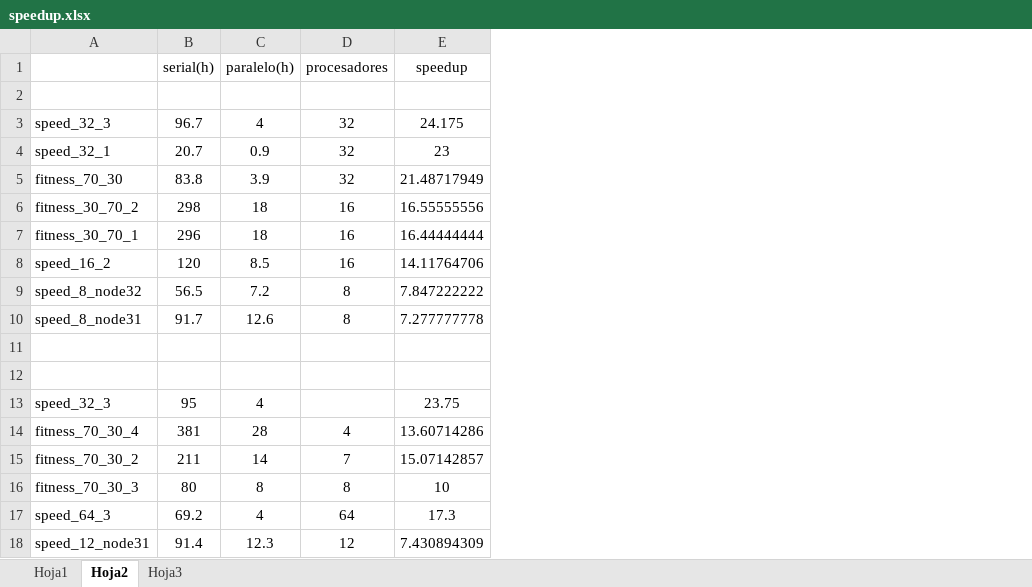
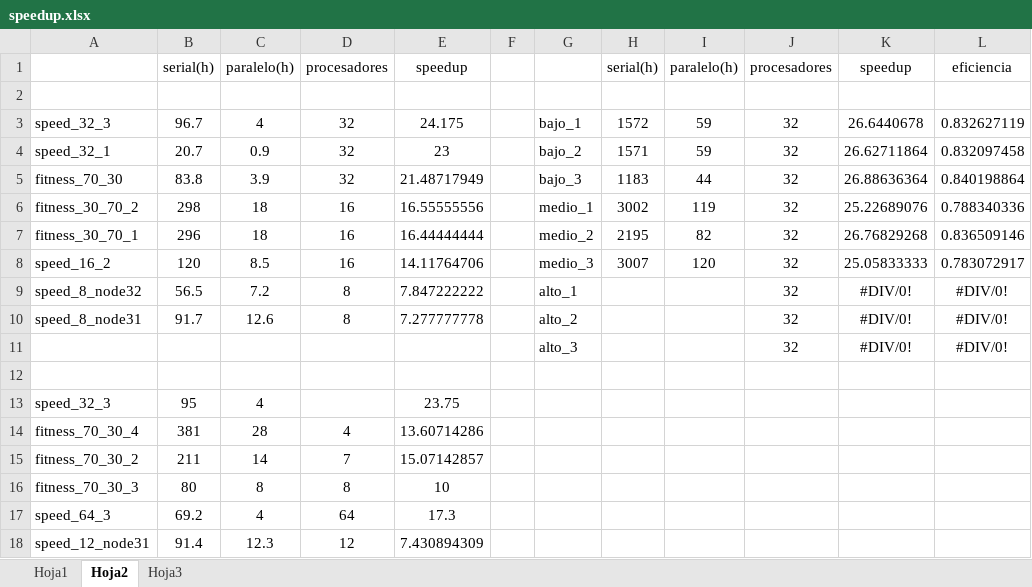
Before and after one commit to vitogit/proyecto-grado-garzon-2014, an Excel workbook: resultados/speedup.xlsx, sheet Hoja2, drawn as a sheet; values as stored, in another font and other column widths than the file's, no borders; the diff names each change by its address in the sheet, - before the commit and + after, or states it on an @@ line.

```diff
--- a/resultados/speedup.xlsx (sheet Hoja2)
+++ b/resultados/speedup.xlsx (sheet Hoja2)
+column F, empty
+column G, rows 3-11: bajo_1 | bajo_2 | bajo_3 | medio_1 | medio_2 | medio_3 | alto_1 | alto_2 | alto_3
+column H, rows 1-8: serial(h) |  | 1572 | 1571 | 1183 | 3002 | 2195 | 3007
+column I, rows 1-8: paralelo(h) |  | 59 | 59 | 44 | 119 | 82 | 120
+column J, rows 1-11: procesadores |  | 32 | 32 | 32 | 32 | 32 | 32 | 32 | 32 | 32
+column K, rows 1-11: speedup |  | 26.6440678 | 26.62711864 | 26.88636364 | 25.22689076 | 26.76829268 | 25.05833333 | #DIV/0! | #DIV/0! | #DIV/0!
+column L, rows 1-11: eficiencia |  | 0.832627119 | 0.832097458 | 0.840198864 | 0.788340336 | 0.836509146 | 0.783072917 | #DIV/0! | #DIV/0! | #DIV/0!
-row 11: (empty)
+row 11:  |  |  |  |  |  | alto_3 |  |  | 32 | #DIV/0! | #DIV/0!
```
Also changed, not shown: charts or pictures, 8 other files.
